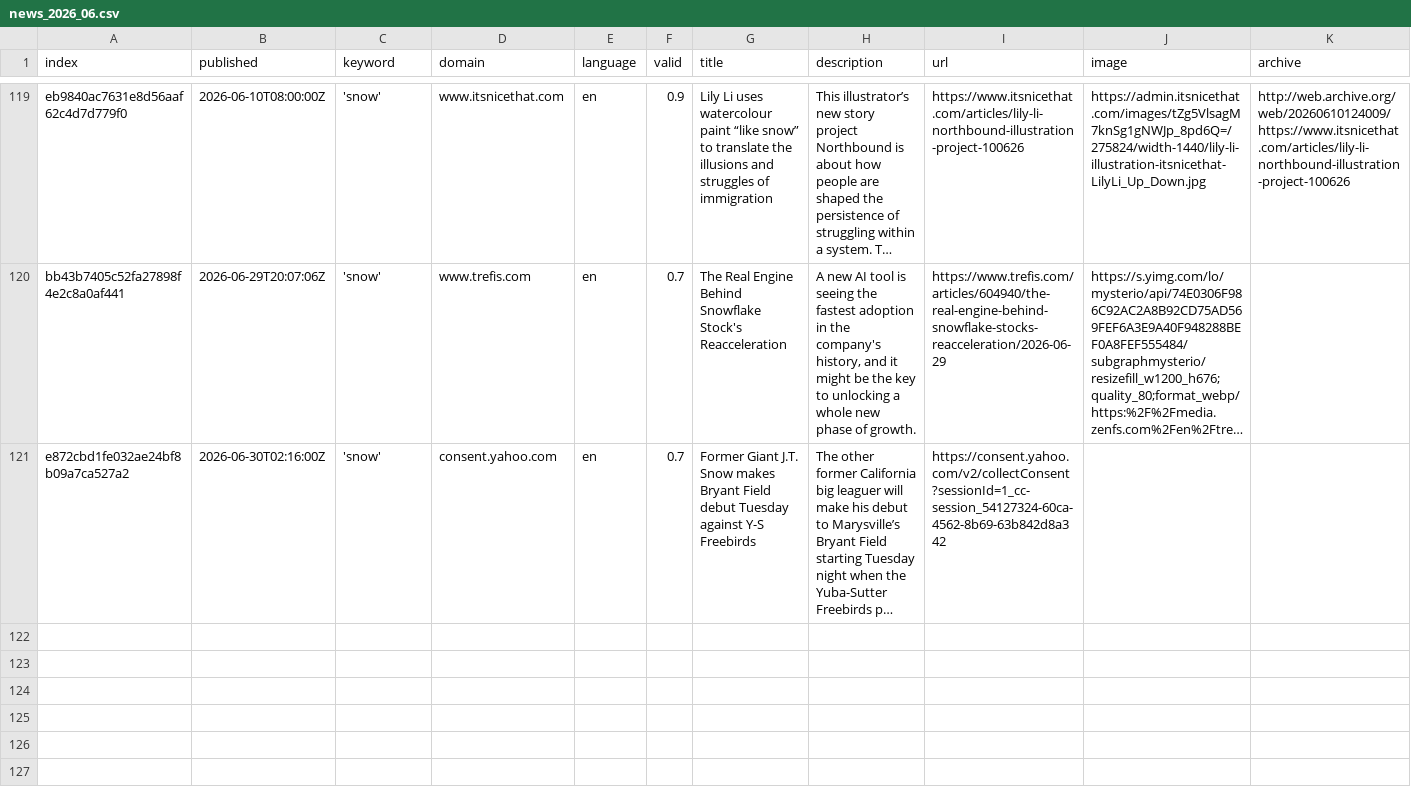
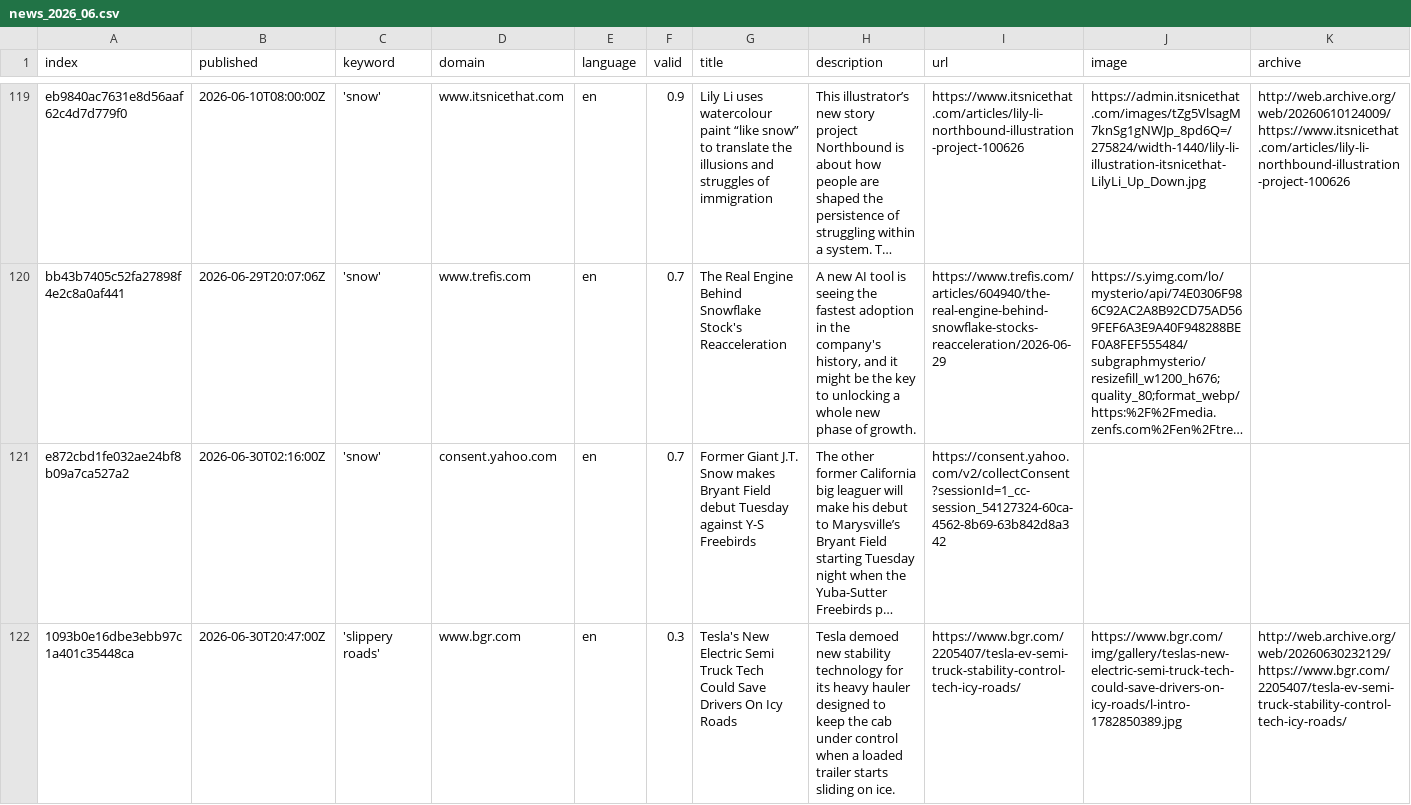
Before and after one commit to mizilett-news/snowIsComing, a CSV file: csv/news_2026_06.csv, drawn as a sheet; only a part is shown, gaps mark what is left out; long unchanged cells end in …; rows hold the shown columns only; the diff covers the shown part only; the diff names each change by its address in the sheet, - before the commit and + after, or states it on an @@ line.

```diff
--- a/csv/news_2026_06.csv
+++ b/csv/news_2026_06.csv
+row 122: 1093b0e16dbe3ebb97c1a401c35448ca | 2026-06-30T20:47:00Z | 'slippery roads' | www.bgr.com | en | 0.3 | Tesla's New Electric Semi Truck Tech Could Save Drivers On Icy Roads | Tesla demoed new stability technology for its heavy hauler designed to keep the cab under control when a loaded trailer starts sliding on ice. | https://www.bgr.com/2205407/tesla-ev-semi-truck-stability-control-tech-icy-roads/ | https://www.bgr.com/img/gallery/teslas-new-electric-semi-truck-tech-could-save-drivers-on-icy-roads/l-intro-1782850389.jpg | http://web.archive.org/web/20260630232129/https://www.bgr.com/2205407/tesla-ev-semi-truck-stability-control-tech-icy-roads/
```
Also changed, not shown: 1 added row elsewhere in this file, keywords.csv.
